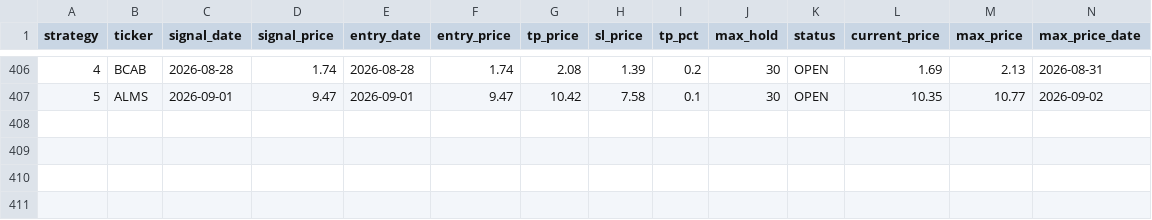
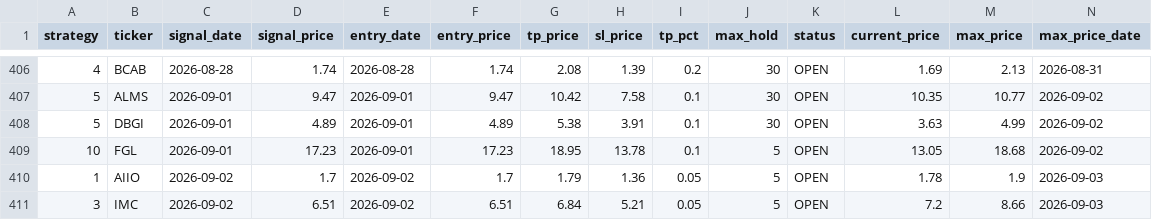
Before and after one commit to jayc950807/surge-scanner, a CSV file: data/closed_positions.csv, drawn as a sheet; only a part is shown, gaps mark what is left out; rows hold the shown columns only; the diff names each change by its address in the sheet, - before the commit and + after, or states it on an @@ line.

```diff
--- a/data/closed_positions.csv
+++ b/data/closed_positions.csv
+row 408: 5 | DBGI | 2026-09-01 | 4.89 | 2026-09-01 | 4.89 | 5.38 | 3.91 | 0.1 | 30 | OPEN | 3.63 | 4.99 | 2026-09-02
+row 409: 10 | FGL | 2026-09-01 | 17.23 | 2026-09-01 | 17.23 | 18.95 | 13.78 | 0.1 | 5 | OPEN | 13.05 | 18.68 | 2026-09-02
+row 410: 1 | AIIO | 2026-09-02 | 1.7 | 2026-09-02 | 1.7 | 1.79 | 1.36 | 0.05 | 5 | OPEN | 1.78 | 1.9 | 2026-09-03
+row 411: 3 | IMC | 2026-09-02 | 6.51 | 2026-09-02 | 6.51 | 6.84 | 5.21 | 0.05 | 5 | OPEN | 7.2 | 8.66 | 2026-09-03
```
Also changed, not shown: data/history.csv, data/open_positions.csv, 3 other files.
